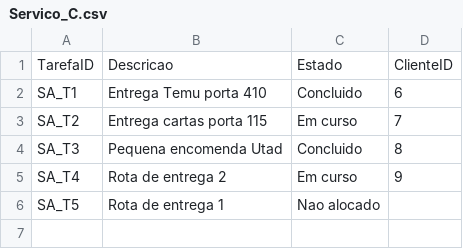
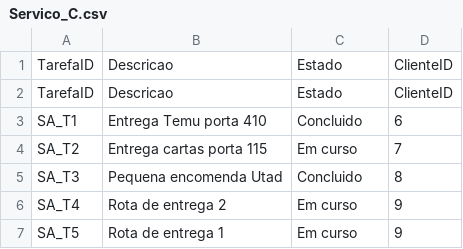
Before and after one commit to D-duda250/Gest-o-de-Clientes-e-Servi-os-de-Mobilidade, a CSV file: SDTP1/Servico_C.csv, drawn as a sheet; addresses are those after the commit; the diff names each change by its address in the sheet, - before the commit and + after, or states it on an @@ line.

```diff
--- a/SDTP1/Servico_C.csv
+++ b/SDTP1/Servico_C.csv
+row 2: TarefaID | Descricao | Estado | ClienteID
-C7: Nao alocado
+C7: Em curso
-D7: (empty)
+D7: 9
```
Also changed, not shown: 1 other file.
